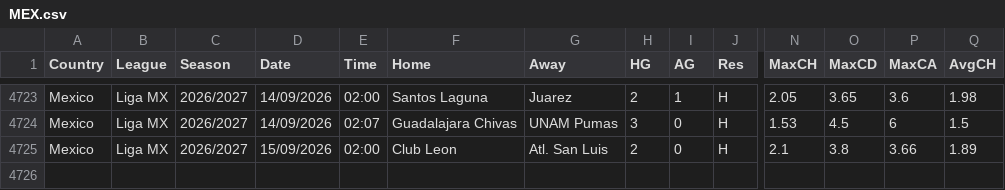
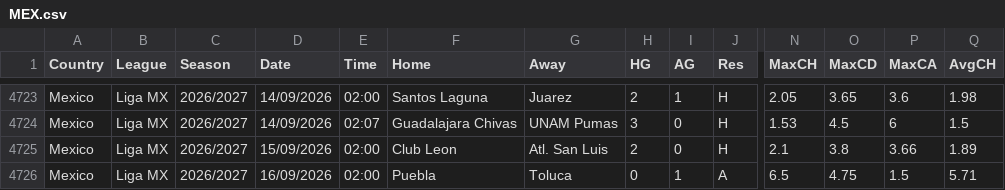
Before and after one commit to majoroka/sportBet-App, a CSV file: public/data/standings/MEX.csv, drawn as a sheet; only a part is shown, gaps mark what is left out; rows hold the shown columns only; the diff names each change by its address in the sheet, - before the commit and + after, or states it on an @@ line.

```diff
--- a/public/data/standings/MEX.csv
+++ b/public/data/standings/MEX.csv
+row 4726: Mexico | Liga MX | 2026/2027 | 16/09/2026 | 02:00 | Puebla | Toluca | 0 | 1 | A | 6.5 | 4.75 | 1.5 | 5.71
```
Also changed, not shown: public/data/standings/BRA.csv, public/data/standings/POL.csv, 2 other files.
